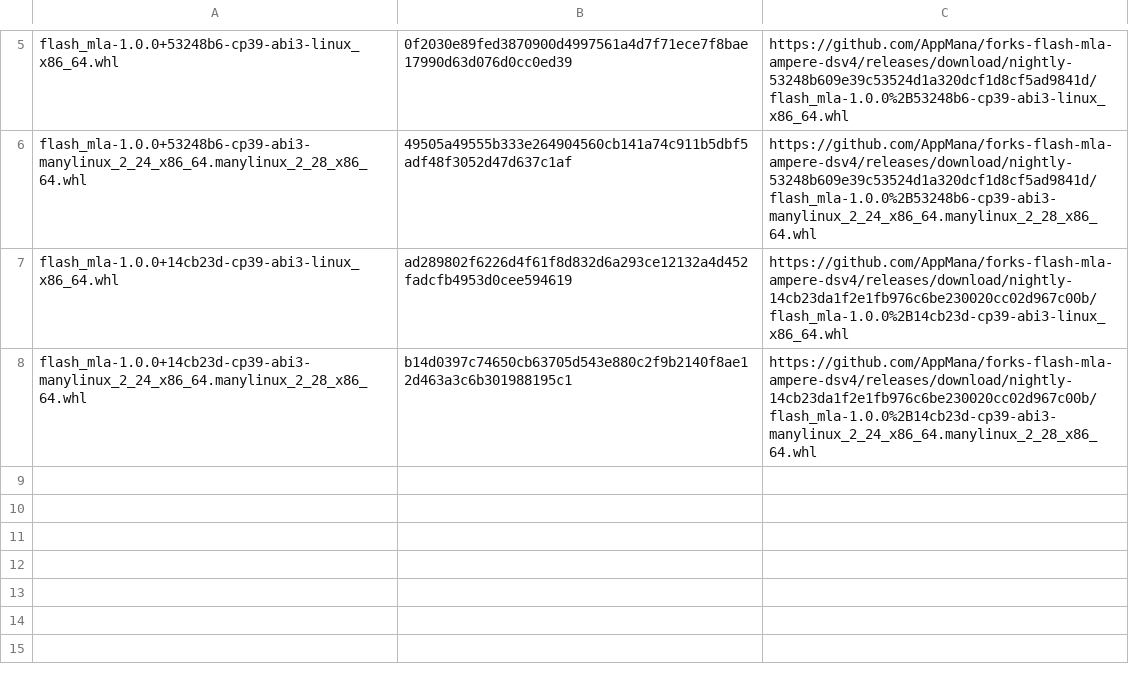
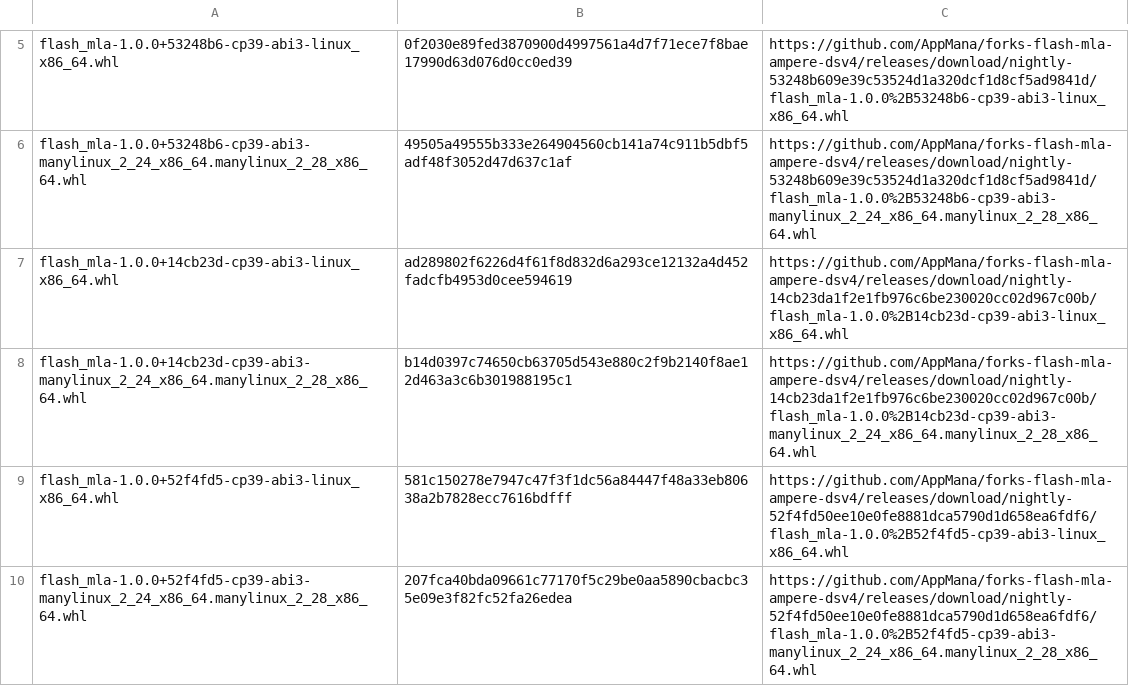
Before and after one commit to AppMana/forks-flash-mla-int, a TSV file: flash-mla/links.tsv, drawn as a sheet; only a part is shown, gaps mark what is left out; the diff names each change by its address in the sheet, - before the commit and + after, or states it on an @@ line.

```diff
--- a/flash-mla/links.tsv
+++ b/flash-mla/links.tsv
+row 9: flash_mla-1.0.0+52f4fd5-cp39-abi3-linux_x86_64.whl | 581c150278e7947c47f3f1dc56a84447f48a33eb80638a2b7828ecc7616bdfff | https://github.com/AppMana/forks-flash-mla-ampere-dsv4/releases/download/nightly-52f4fd50ee10e0fe8881dca5790d1d658ea6fdf6/flash_mla-1.0.0%2B52f4fd5-cp39-abi3-linux_x86_64.whl
+row 10: flash_mla-1.0.0+52f4fd5-cp39-abi3-manylinux_2_24_x86_64.manylinux_2_28_x86_64.whl | 207fca40bda09661c77170f5c29be0aa5890cbacbc35e09e3f82fc52fa26edea | https://github.com/AppMana/forks-flash-mla-ampere-dsv4/releases/download/nightly-52f4fd50ee10e0fe8881dca5790d1d658ea6fdf6/flash_mla-1.0.0%2B52f4fd5-cp39-abi3-manylinux_2_24_x86_64.manylinux_2_28_x86_64.whl
```
Also changed, not shown: 1 other file.
